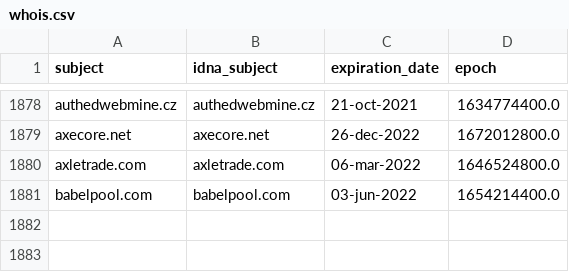
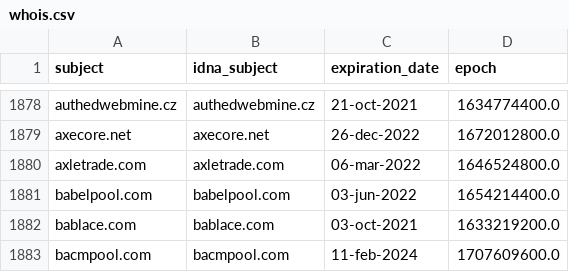
Before and after one commit to Ultimate-Hosts-Blacklist/ZeroDot1_CoinBlockerLists, a CSV file: .pyfunceble/whois.csv, drawn as a sheet; only a part is shown, gaps mark what is left out.

```diff
--- a/.pyfunceble/whois.csv
+++ b/.pyfunceble/whois.csv
@@ -1881 +1881,3 @@ axletrade.com,axletrade.com,06-mar-2022,1646524800.0
 babelpool.com,babelpool.com,03-jun-2022,1654214400.0
+bablace.com,bablace.com,03-oct-2021,1633219200.0
+bacmpool.com,bacmpool.com,11-feb-2024,1707609600.0
```
Also changed, not shown: 12 other files.
